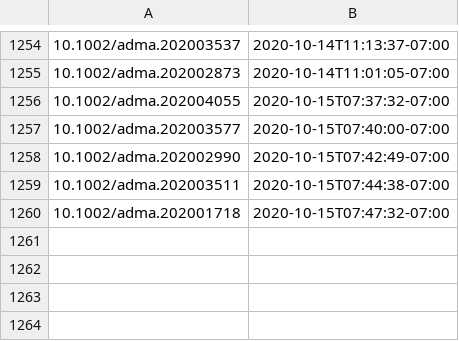
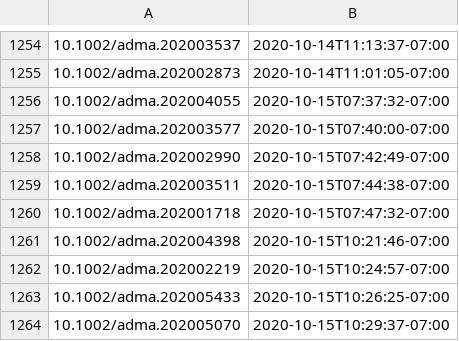
Before and after one commit to supersciencegrl/easy-wiley, a CSV file: advmater_old.csv, drawn as a sheet; only a part is shown, gaps mark what is left out.

```diff
--- a/advmater_old.csv
+++ b/advmater_old.csv
@@ -1260 +1260,5 @@
 10.1002/adma.202001718,2020-10-15T07:47:32-07:00
+10.1002/adma.202004398,2020-10-15T10:21:46-07:00
+10.1002/adma.202002219,2020-10-15T10:24:57-07:00
+10.1002/adma.202005433,2020-10-15T10:26:25-07:00
+10.1002/adma.202005070,2020-10-15T10:29:37-07:00
```
Also changed, not shown: 1 other file.
